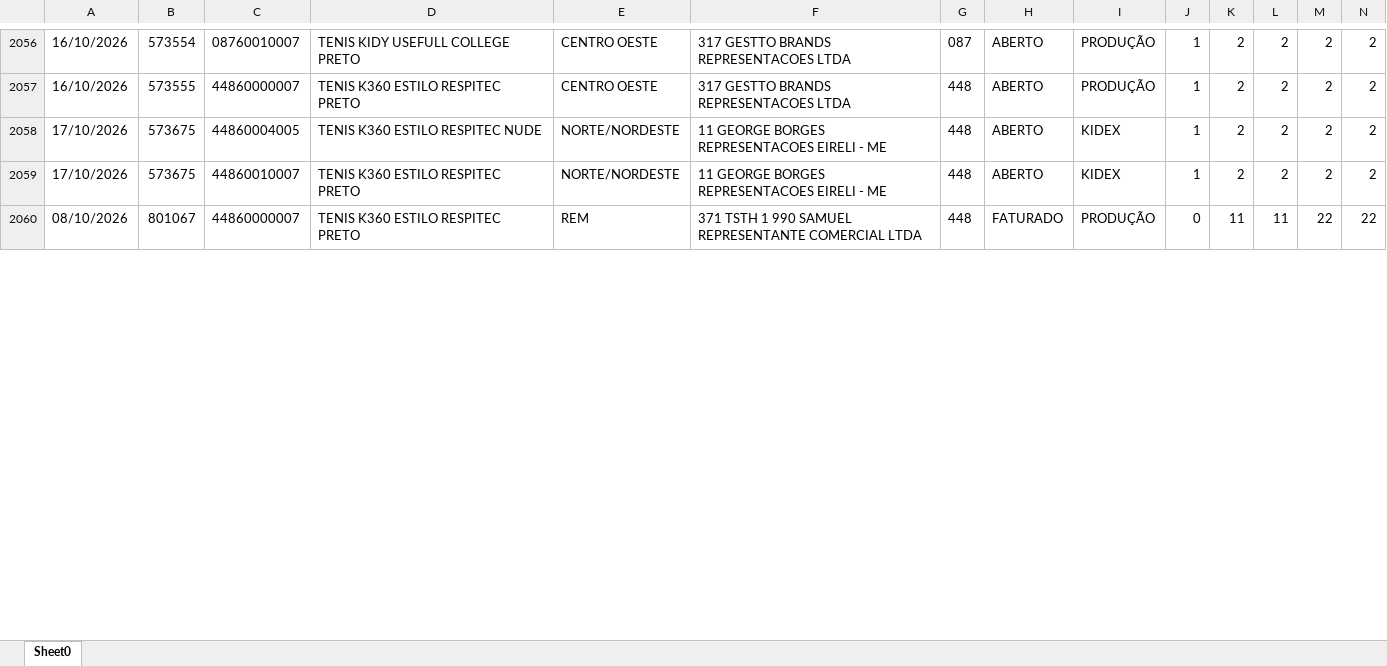
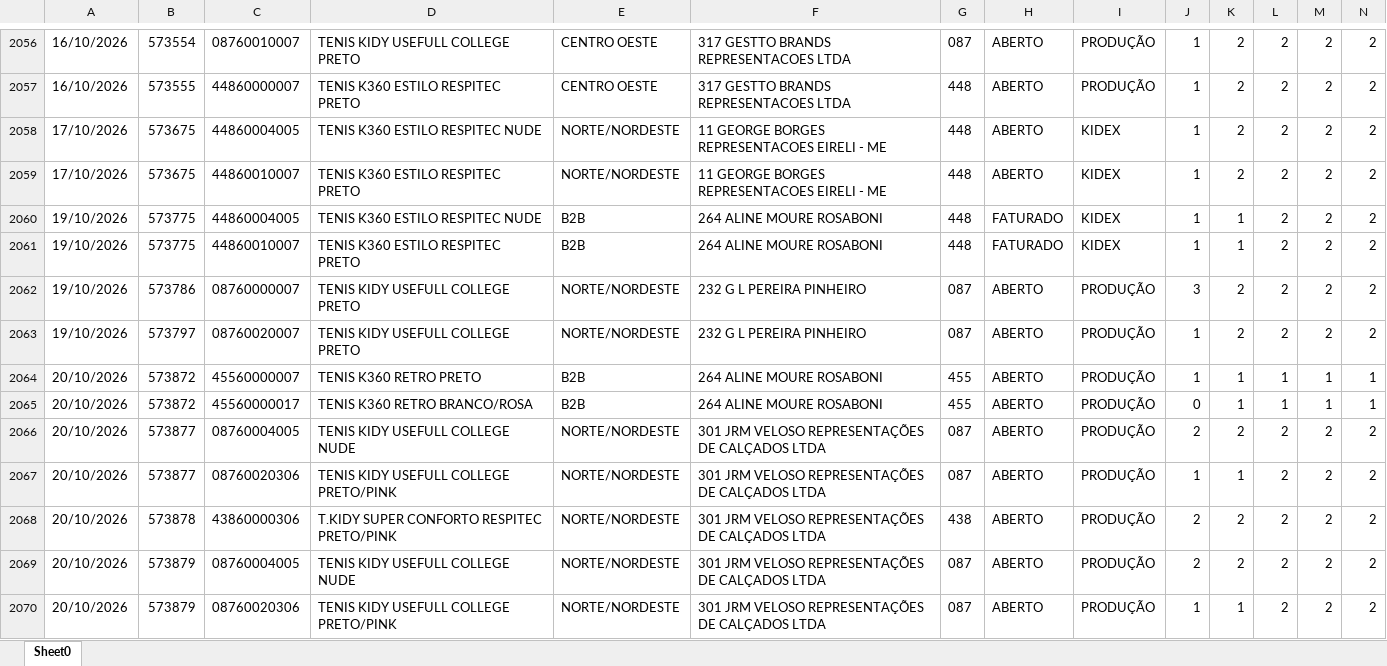
Before and after one commit to mariadeliagodoy/Rebecca, an Excel workbook: Dados_Rebecca.xlsx, sheet Sheet0, drawn as a sheet; only a part is shown, gaps mark what is left out; the shorter side is filled out with more unchanged rows; values as stored, in another font and other column widths than the file's, no borders; rows hold the shown columns only; the diff covers the shown part only; the diff names each change by its address in the sheet, - before the commit and + after, or states it on an @@ line.

Commit message:
Atualiza 2110

```diff
--- a/Dados_Rebecca.xlsx (sheet Sheet0)
+++ b/Dados_Rebecca.xlsx (sheet Sheet0)
+row 2060: 19/10/2026 | 573775 | 44860004005 | TENIS K360 ESTILO RESPITEC NUDE | B2B | 264 ALINE MOURE ROSABONI | 448 | FATURADO | KIDEX | 1 | 1 | 2 | 2 | 2
+row 2061: 19/10/2026 | 573775 | 44860010007 | TENIS K360 ESTILO RESPITEC PRETO | B2B | 264 ALINE MOURE ROSABONI | 448 | FATURADO | KIDEX | 1 | 1 | 2 | 2 | 2
+row 2062: 19/10/2026 | 573786 | 08760000007 | TENIS KIDY USEFULL COLLEGE PRETO | NORTE/NORDESTE | 232 G L PEREIRA PINHEIRO | 087 | ABERTO | PRODUÇÃO | 3 | 2 | 2 | 2 | 2
+row 2063: 19/10/2026 | 573797 | 08760020007 | TENIS KIDY USEFULL COLLEGE PRETO | NORTE/NORDESTE | 232 G L PEREIRA PINHEIRO | 087 | ABERTO | PRODUÇÃO | 1 | 2 | 2 | 2 | 2
+row 2064: 20/10/2026 | 573872 | 45560000007 | TENIS K360 RETRO PRETO | B2B | 264 ALINE MOURE ROSABONI | 455 | ABERTO | PRODUÇÃO | 1 | 1 | 1 | 1 | 1
+row 2065: 20/10/2026 | 573872 | 45560000017 | TENIS K360 RETRO BRANCO/ROSA | B2B | 264 ALINE MOURE ROSABONI | 455 | ABERTO | PRODUÇÃO | 0 | 1 | 1 | 1 | 1
+row 2066: 20/10/2026 | 573877 | 08760004005 | TENIS KIDY USEFULL COLLEGE NUDE | NORTE/NORDESTE | 301 JRM VELOSO REPRESENTAÇÕES DE CALÇADOS LTDA | 087 | ABERTO | PRODUÇÃO | 2 | 2 | 2 | 2 | 2
+row 2067: 20/10/2026 | 573877 | 08760020306 | TENIS KIDY USEFULL COLLEGE PRETO/PINK | NORTE/NORDESTE | 301 JRM VELOSO REPRESENTAÇÕES DE CALÇADOS LTDA | 087 | ABERTO | PRODUÇÃO | 1 | 1 | 2 | 2 | 2
+row 2068: 20/10/2026 | 573878 | 43860000306 | T.KIDY SUPER CONFORTO RESPITEC PRETO/PINK | NORTE/NORDESTE | 301 JRM VELOSO REPRESENTAÇÕES DE CALÇADOS LTDA | 438 | ABERTO | PRODUÇÃO | 2 | 2 | 2 | 2 | 2
+row 2069: 20/10/2026 | 573879 | 08760004005 | TENIS KIDY USEFULL COLLEGE NUDE | NORTE/NORDESTE | 301 JRM VELOSO REPRESENTAÇÕES DE CALÇADOS LTDA | 087 | ABERTO | PRODUÇÃO | 2 | 2 | 2 | 2 | 2
+row 2070: 20/10/2026 | 573879 | 08760020306 | TENIS KIDY USEFULL COLLEGE PRETO/PINK | NORTE/NORDESTE | 301 JRM VELOSO REPRESENTAÇÕES DE CALÇADOS LTDA | 087 | ABERTO | PRODUÇÃO | 1 | 1 | 2 | 2 | 2
```
Also changed, not shown: 7 added rows and 57 edited cells elsewhere in this sheet.
